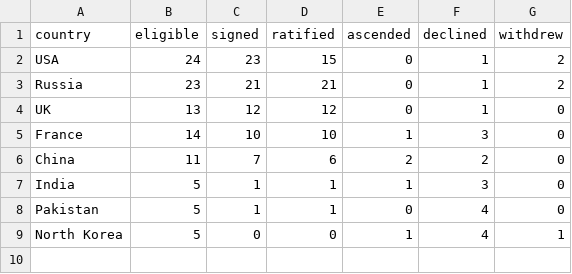
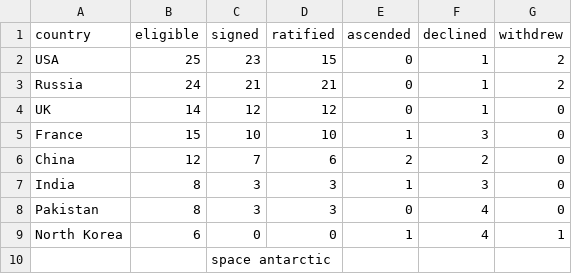
Before and after one commit to juriad/nukes, a CSV file: data/treaties.csv, drawn as a sheet.

```diff
--- a/data/treaties.csv
+++ b/data/treaties.csv
@@ -1,9 +1,10 @@
 country,eligible,signed,ratified,ascended,declined,withdrew
-USA,24,23,15,0,1,2
-Russia,23,21,21,0,1,2
-UK,13,12,12,0,1,0
-France,14,10,10,1,3,0
-China,11,7,6,2,2,0
-India,5,1,1,1,3,0
-Pakistan,5,1,1,0,4,0
-North Korea,5,0,0,1,4,1
+USA,25,23,15,0,1,2
+Russia,24,21,21,0,1,2
+UK,14,12,12,0,1,0
+France,15,10,10,1,3,0
+China,12,7,6,2,2,0
+India,8,3,3,1,3,0
+Pakistan,8,3,3,0,4,0
+North Korea,6,0,0,1,4,1
+,,space antarctic
```
Also changed, not shown: 21 other files.
